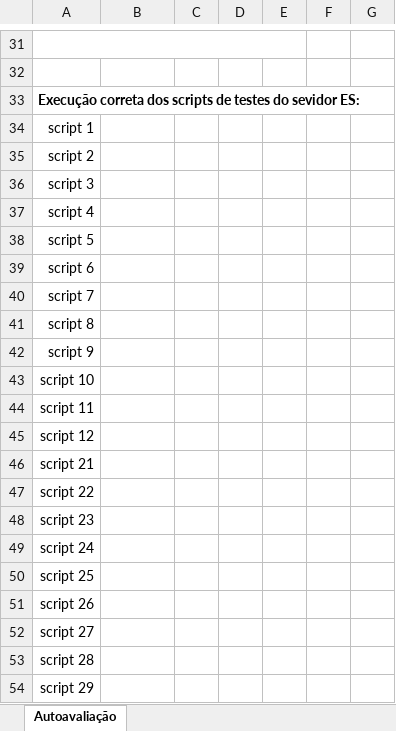
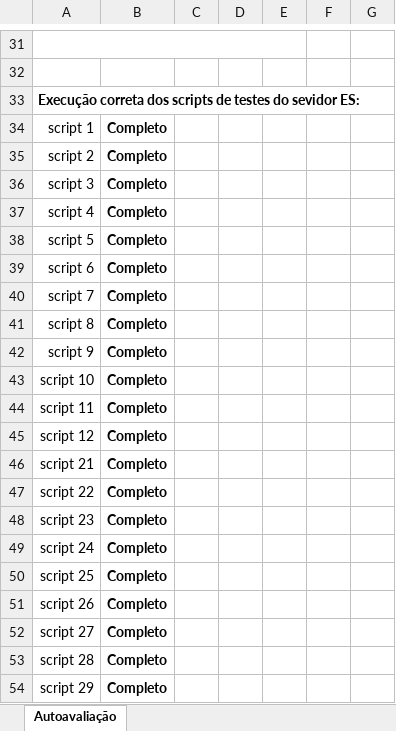
Before and after one commit to PERSONALPANCHIWIRIS/Projeto-RC, an Excel workbook: RC_entrega/2025_2026_proj_auto_avaliacao.xlsx, sheet Autoavaliação, drawn as a sheet; only a part is shown, gaps mark what is left out; values as stored, in another font and other column widths than the file's, no borders; the diff covers the shown part only; the diff names each change by its address in the sheet, - before the commit and + after, or states it on an @@ line.

```diff
--- a/RC_entrega/2025_2026_proj_auto_avaliacao.xlsx (sheet Autoavaliação)
+++ b/RC_entrega/2025_2026_proj_auto_avaliacao.xlsx (sheet Autoavaliação)
-B34:B54: (empty)
+B34:B54: Completo
```
Also changed, not shown: 30 edited cells elsewhere in this sheet.
